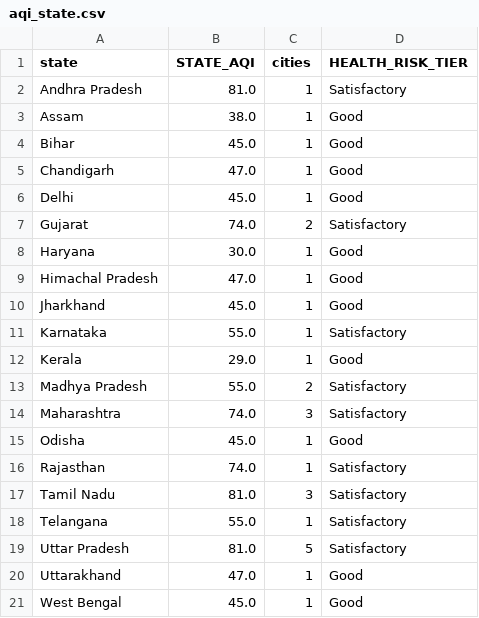
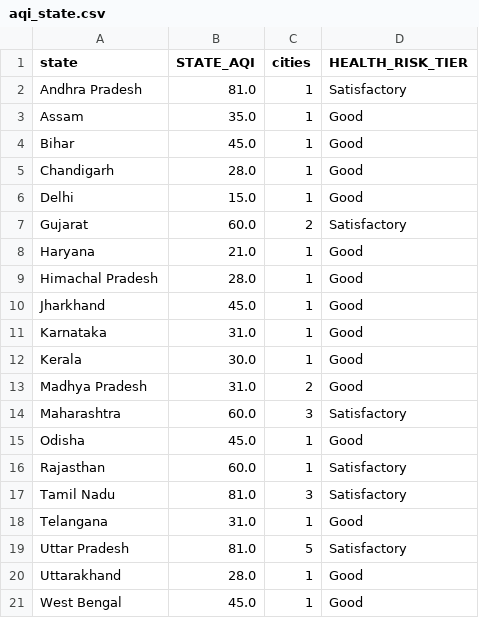
Before and after one commit to Sxdarksoul/AQI-pipeline, a CSV file: aqi_state.csv, drawn as a sheet.

```diff
--- a/aqi_state.csv
+++ b/aqi_state.csv
@@ -2,20 +2,20 @@ state,STATE_AQI,cities,HEALTH_RISK_TIER
 Andhra Pradesh,81.0,1,Satisfactory
-Assam,38.0,1,Good
+Assam,35.0,1,Good
 Bihar,45.0,1,Good
-Chandigarh,47.0,1,Good
-Delhi,45.0,1,Good
-Gujarat,74.0,2,Satisfactory
-Haryana,30.0,1,Good
-Himachal Pradesh,47.0,1,Good
+Chandigarh,28.0,1,Good
+Delhi,15.0,1,Good
+Gujarat,60.0,2,Satisfactory
+Haryana,21.0,1,Good
+Himachal Pradesh,28.0,1,Good
 Jharkhand,45.0,1,Good
-Karnataka,55.0,1,Satisfactory
-Kerala,29.0,1,Good
-Madhya Pradesh,55.0,2,Satisfactory
-Maharashtra,74.0,3,Satisfactory
+Karnataka,31.0,1,Good
+Kerala,30.0,1,Good
+Madhya Pradesh,31.0,2,Good
+Maharashtra,60.0,3,Satisfactory
 Odisha,45.0,1,Good
-Rajasthan,74.0,1,Satisfactory
+Rajasthan,60.0,1,Satisfactory
 Tamil Nadu,81.0,3,Satisfactory
-Telangana,55.0,1,Satisfactory
+Telangana,31.0,1,Good
 Uttar Pradesh,81.0,5,Satisfactory
-Uttarakhand,47.0,1,Good
+Uttarakhand,28.0,1,Good
 West Bengal,45.0,1,Good
```
Also changed, not shown: aqi_history.csv, aqi_latest.csv, 1 other file.
